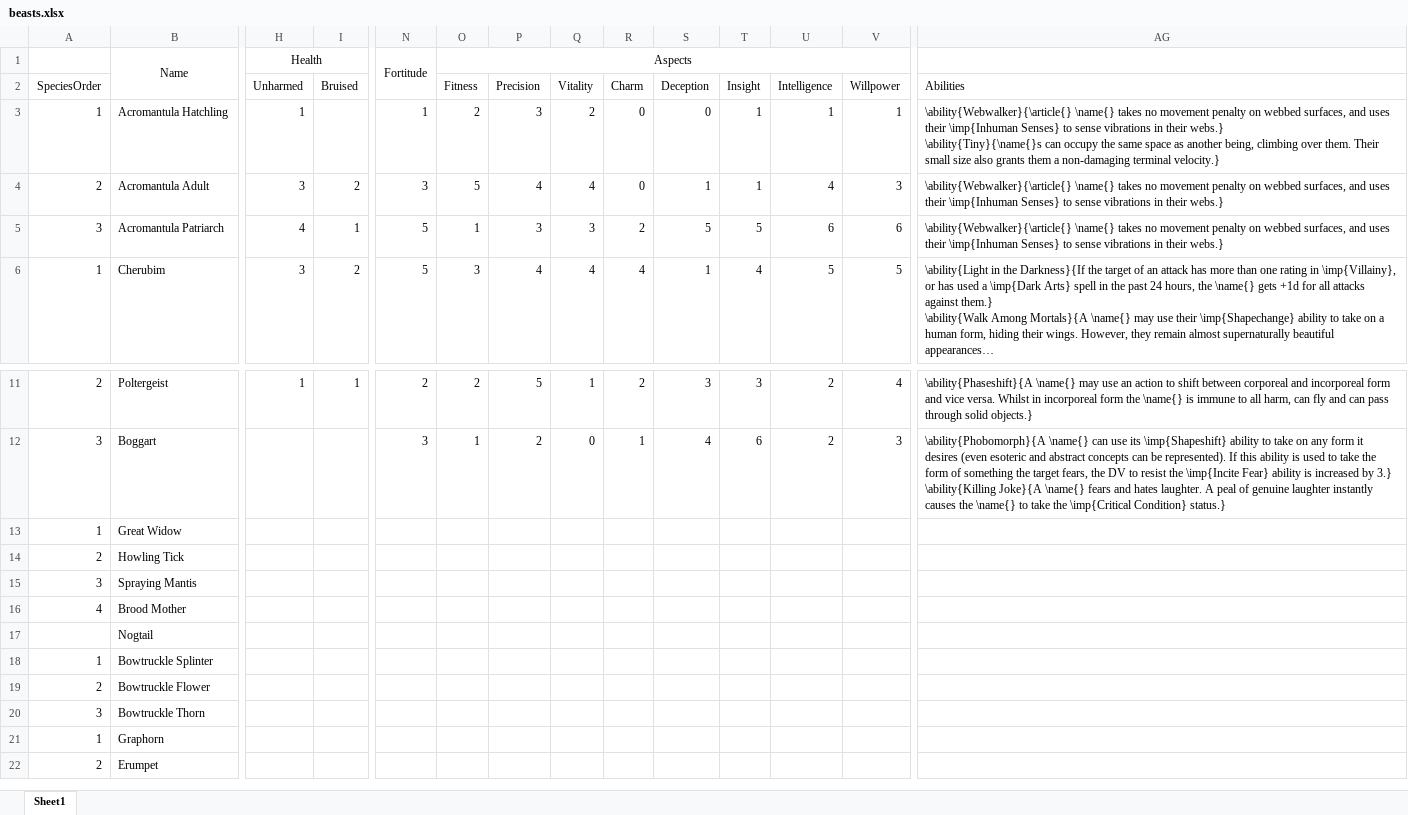
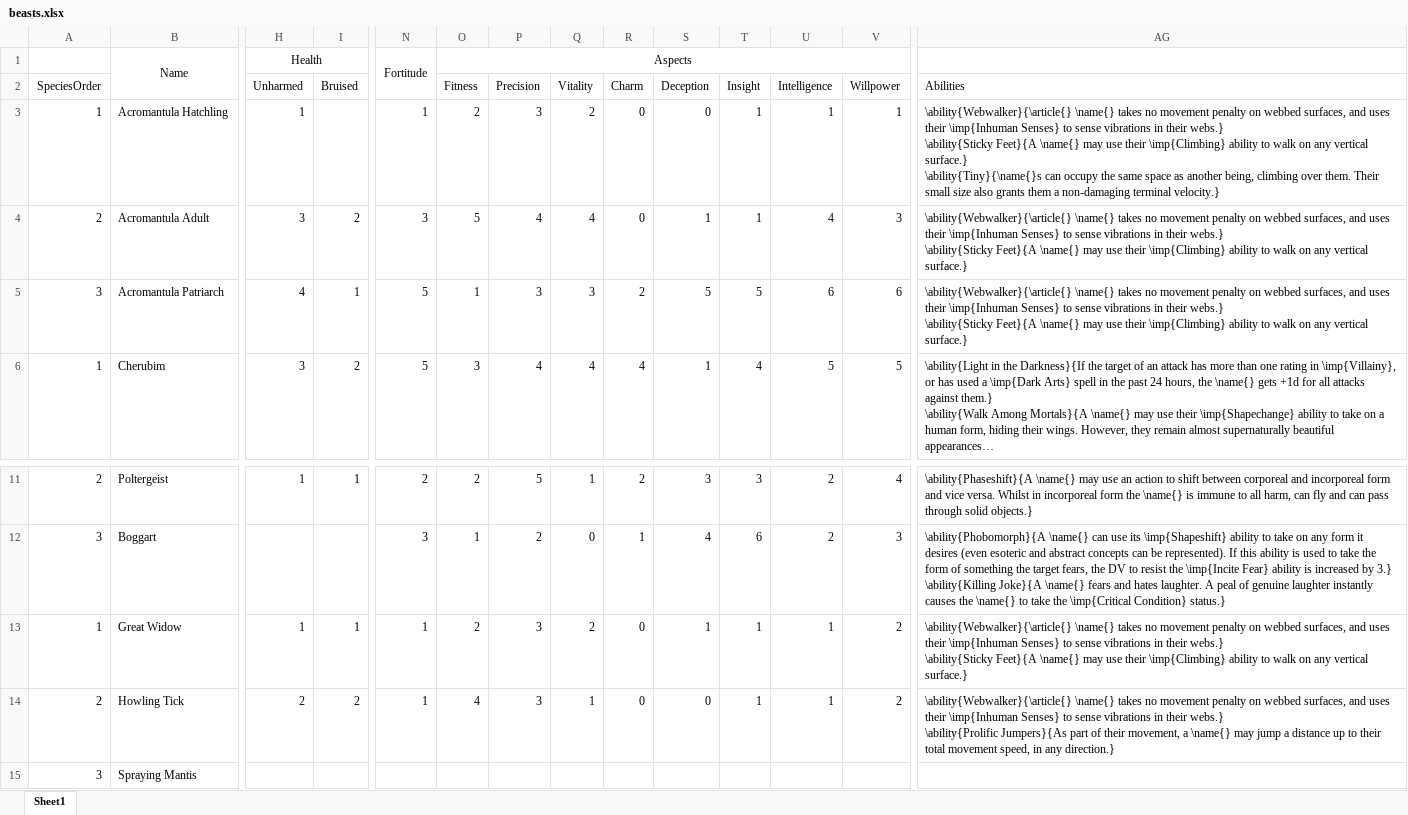
Before and after one commit to DrFraserGovil/HPRPG, an Excel workbook: GameMasterGuide/Data/NewBeasts/beasts.xlsx, sheet Sheet1, drawn as a sheet; only a part is shown, gaps mark what is left out; the shorter side is filled out with more unchanged rows; long unchanged cells end in …; values as stored, in another font and other column widths than the file's, no borders; charts and pictures not drawn; ↵ is a line break in a cell; the diff covers the shown part only; the diff names each change by its address in the sheet, - before the commit and + after, or states it on an @@ line.

```diff
--- a/GameMasterGuide/Data/NewBeasts/beasts.xlsx (sheet Sheet1)
+++ b/GameMasterGuide/Data/NewBeasts/beasts.xlsx (sheet Sheet1)
-AG3 (Abilities): …their webs.} ↵ \ability{Tiny}{\name{}s can…
+AG3 (Abilities): …their webs.} ↵ \ability{Sticky Feet}{A \name{} may use their \imp{Climbing} ability to walk on any vertical surface.} ↵ \ability{Tiny}{\name{}s can…
-AG4:AG5 (Abilities): …their webs.}
+AG4:AG5 (Abilities): …their webs.} ↵ \ability{Sticky Feet}{A \name{} may use their \imp{Climbing} ability to walk on any vertical surface.}
-H13 (Unharmed): (empty)
+H13 (Unharmed): 1
-I13 (Bruised): (empty)
+I13 (Bruised): 1
-N13:N14: (empty)
+N13:N14: 1
-O13 (Fitness): (empty)
+O13 (Fitness): 2
-P13:P14 (Precision): (empty)
+P13:P14 (Precision): 3
-Q13 (Vitality): (empty)
+Q13 (Vitality): 2
-R13:R14 (Charm): (empty)
+R13:R14 (Charm): 0
-S13 (Deception): (empty)
+S13 (Deception): 1
-T13:T14 (Insight): (empty)
+T13:T14 (Insight): 1
-U13:U14 (Intelligence): (empty)
+U13:U14 (Intelligence): 1
-V13:V14 (Willpower): (empty)
+V13:V14 (Willpower): 2
-AG13 (Abilities): (empty)
+AG13 (Abilities): \ability{Webwalker}{\article{} \name{} takes no movement penalty on webbed surfaces, and uses their \imp{Inhuman Senses} to sense vibrations in their webs.} ↵ \ability{Sticky Feet}{A \name{} may use their \imp{Climbing} ability to walk on any vertical surface.}
-H14 (Unharmed): (empty)
+H14 (Unharmed): 2
-I14 (Bruised): (empty)
+I14 (Bruised): 2
-O14 (Fitness): (empty)
+O14 (Fitness): 4
-Q14 (Vitality): (empty)
+Q14 (Vitality): 1
-S14 (Deception): (empty)
+S14 (Deception): 0
-AG14 (Abilities): (empty)
+AG14 (Abilities): \ability{Webwalker}{\article{} \name{} takes no movement penalty on webbed surfaces, and uses their \imp{Inhuman Senses} to sense vibrations in their webs.} ↵ \ability{Prolific Jumpers}{As part of their movement, a \name{} may jump a distance up to their total movement speed, in any direction.}
```
Also changed, not shown: 18 edited cells elsewhere in this sheet, CoreRulebook/Data/Disciplines/Feats.xlsx, 10 other files.
